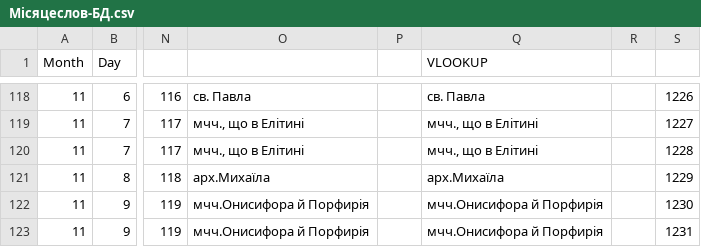
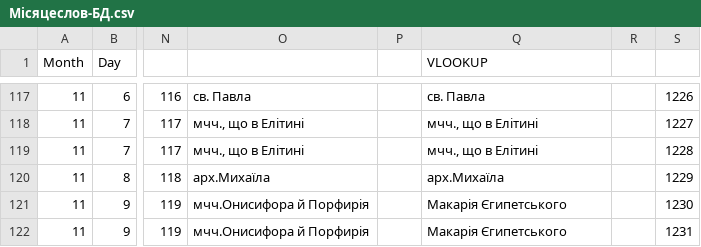
Before and after one commit to 4ugeistr/prayer-service-scripts, a CSV file: flow/20230530_calendar/Місяцеслов-БД.csv, drawn as a sheet; only a part is shown, gaps mark what is left out; addresses are those after the commit; the diff covers the shown part only; the diff names each change by its address in the sheet, - before the commit and + after, or states it on an @@ line.

Commit message:
small calendar fixes

```diff
--- a/flow/20230530_calendar/Місяцеслов-БД.csv
+++ b/flow/20230530_calendar/Місяцеслов-БД.csv
-Q121:Q122 (VLOOKUP): мчч.Онисифора й Порфирія
+Q121:Q122 (VLOOKUP): Макарія Єгипетського
```
Also changed, not shown: 5 removed rows and 3 edited cells elsewhere in this file, flow/20230530_calendar/Дні-Тріодь.csv, 7 other files.
